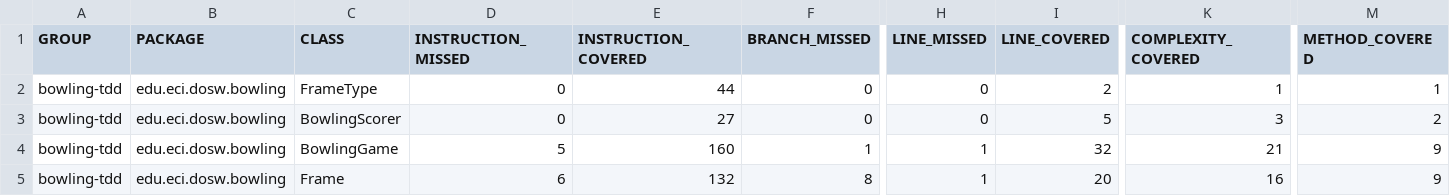
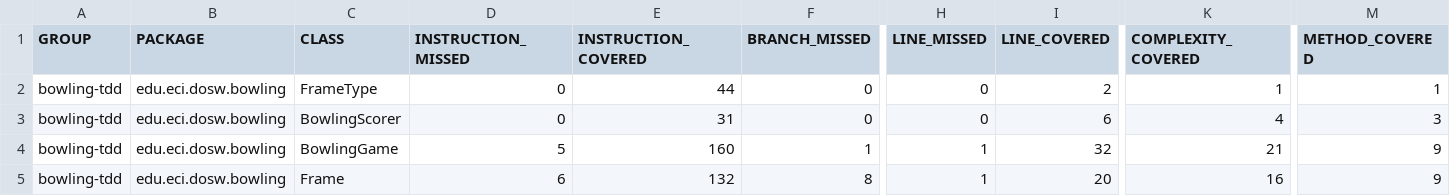
Before and after one commit to JuanMaGV1/DOSW-Taller2-Bowling-Garzon-Juan, a CSV file: bowling-tdd/target/site/jacoco/jacoco.csv, drawn as a sheet; only a part is shown, gaps mark what is left out; the diff names each change by its address in the sheet, - before the commit and + after, or states it on an @@ line.

Commit message:
refactor: extrae sumRolls en BowlingScorer

```diff
--- a/bowling-tdd/target/site/jacoco/jacoco.csv
+++ b/bowling-tdd/target/site/jacoco/jacoco.csv
-E3 (INSTRUCTION_COVERED): 27
+E3 (INSTRUCTION_COVERED): 31
-I3 (LINE_COVERED): 5
+I3 (LINE_COVERED): 6
-K3 (COMPLEXITY_COVERED): 3
+K3 (COMPLEXITY_COVERED): 4
-M3 (METHOD_COVERED): 2
+M3 (METHOD_COVERED): 3
```
Also changed, not shown: 12 other files.
